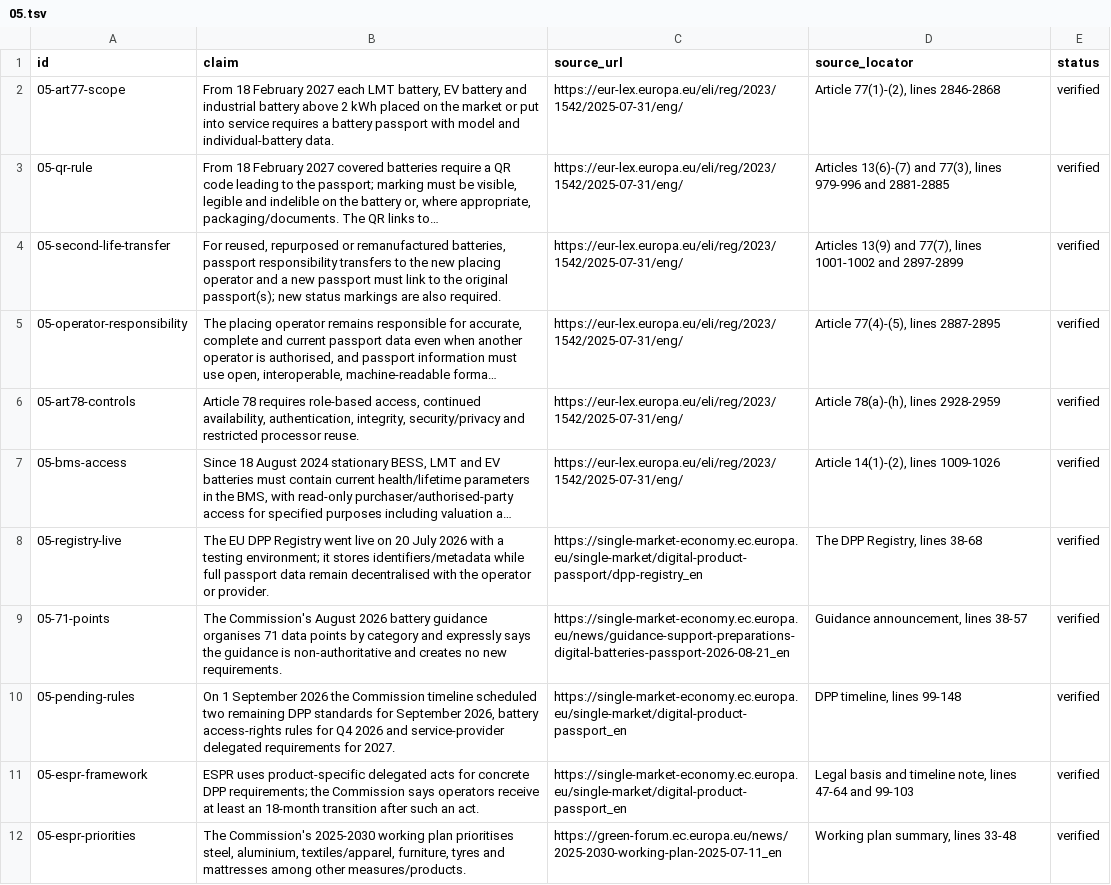
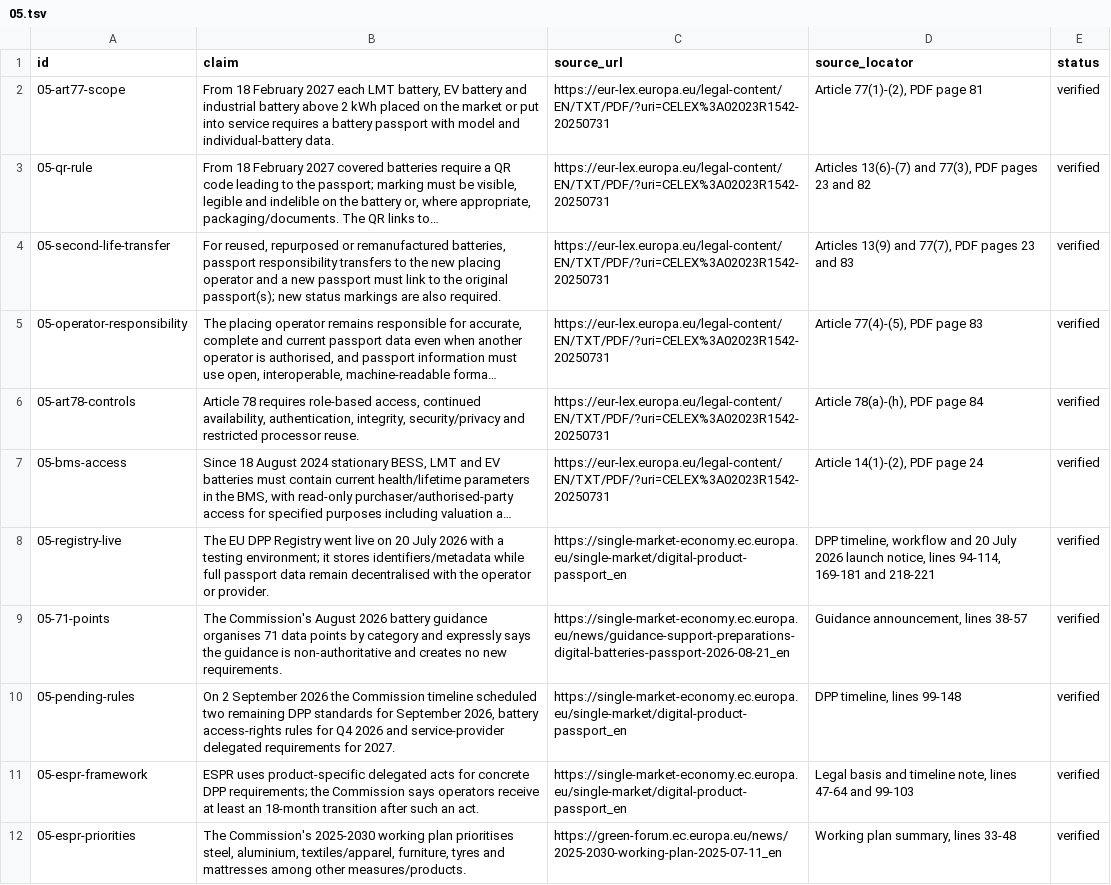
Before and after one commit to AnthonyKot/book18, a TSV file: checks/claims/05.tsv, drawn as a sheet; only a part is shown; long unchanged cells end in …; the diff covers the shown part only; the diff names each change by its address in the sheet, - before the commit and + after, or states it on an @@ line.

```diff
--- a/checks/claims/05.tsv
+++ b/checks/claims/05.tsv
-C2:C7 (source_url): https://eur-lex.europa.eu/eli/reg/2023/1542/2025-07-31/eng/
+C2:C7 (source_url): https://eur-lex.europa.eu/legal-content/EN/TXT/PDF/?uri=CELEX%3A02023R1542-20250731
-D2 (source_locator): Article 77(1)-(2), lines 2846-2868
+D2 (source_locator): Article 77(1)-(2), PDF page 81
-D3 (source_locator): …and 77(3), lines 979-996 and 2881-2885
+D3 (source_locator): …and 77(3), PDF pages 23 and 82
-D4 (source_locator): …and 77(7), lines 1001-1002 and 2897-2899
+D4 (source_locator): …and 77(7), PDF pages 23 and 83
-D5 (source_locator): Article 77(4)-(5), lines 2887-2895
+D5 (source_locator): Article 77(4)-(5), PDF page 83
-D6 (source_locator): Article 78(a)-(h), lines 2928-2959
+D6 (source_locator): Article 78(a)-(h), PDF page 84
-D7 (source_locator): Article 14(1)-(2), lines 1009-1026
+D7 (source_locator): Article 14(1)-(2), PDF page 24
-C8 (source_url): https://single-market-economy.ec.europa.eu/single-market/digital-product-passport/dpp-registry_en
+C8 (source_url): https://single-market-economy.ec.europa.eu/single-market/digital-product-passport_en
-D8 (source_locator): The DPP Registry, lines 38-68
+D8 (source_locator): DPP timeline, workflow and 20 July 2026 launch notice, lines 94-114, 169-181 and 218-221
-B10 (claim): On 1 September 2026…
+B10 (claim): On 2 September 2026…
```
Also changed, not shown: 2 added rows and 8 edited cells elsewhere in this file, 11 other files.
